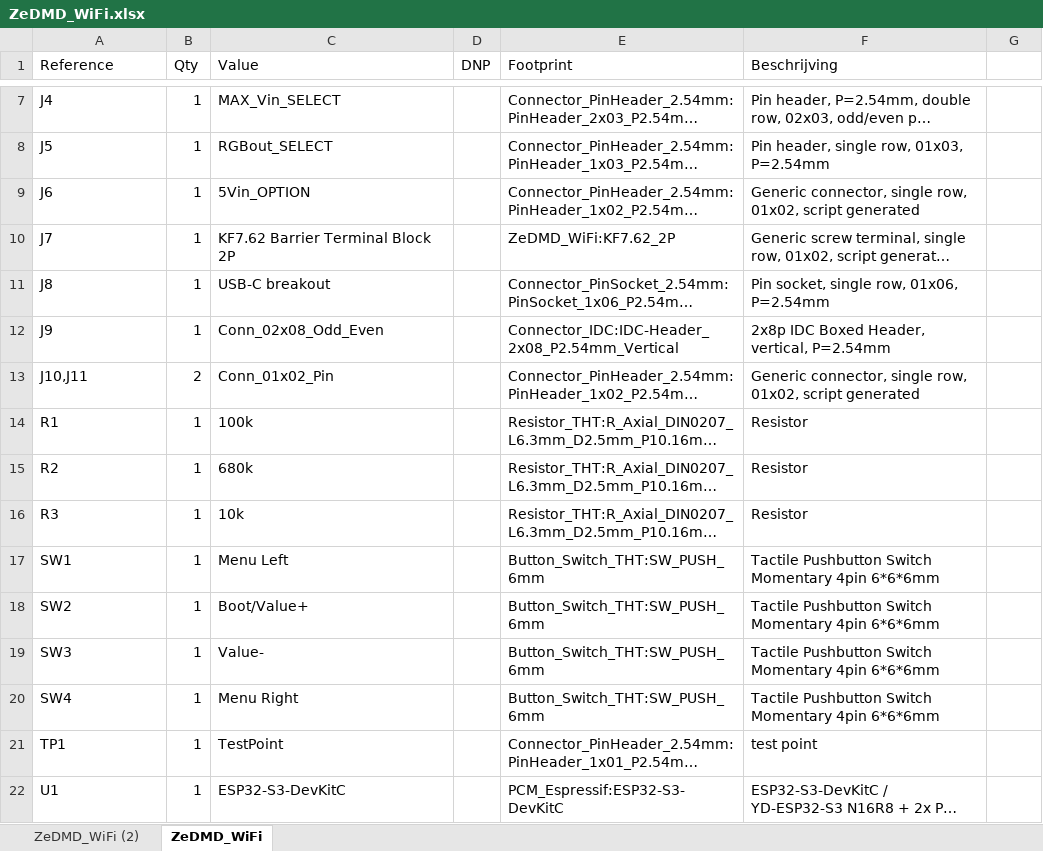
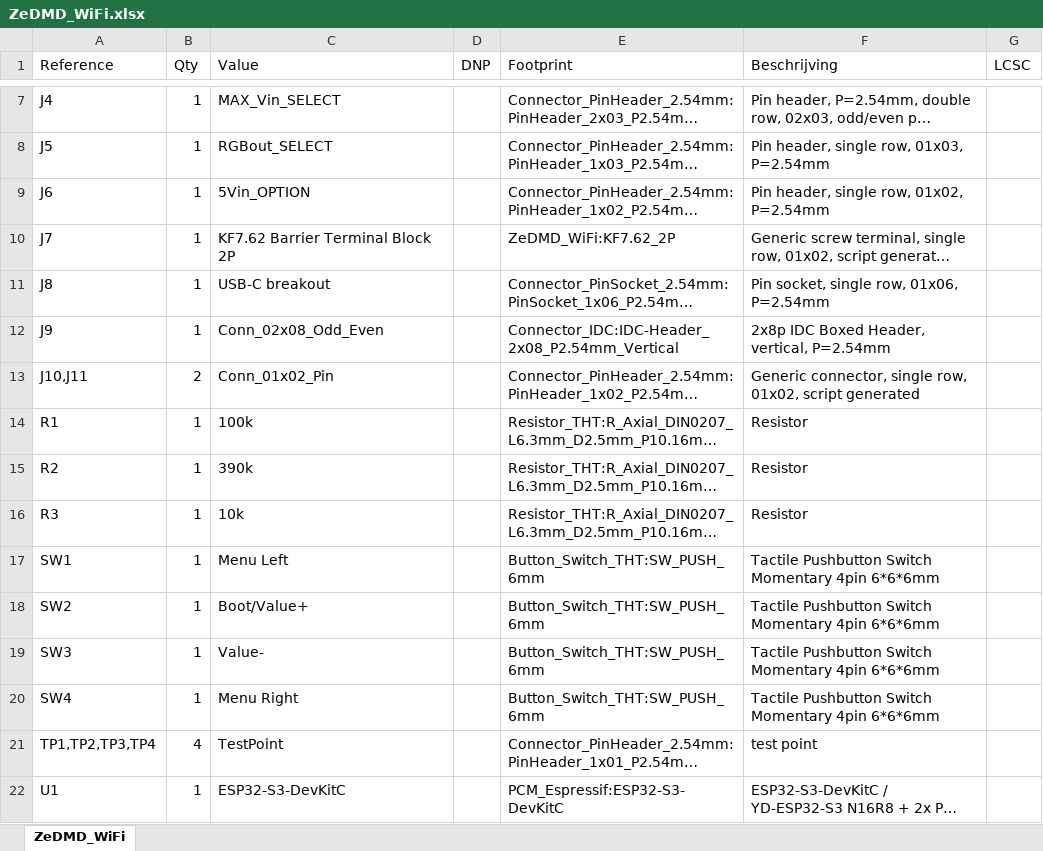
Before and after one commit to elabree/ZeDMD-5.1.8-WIFI-128x32, an Excel workbook: KiCad/ZeDMD_WiFi/docs/ZeDMD_WiFi.xlsx, sheet ZeDMD_WiFi, drawn as a sheet; only a part is shown, gaps mark what is left out; long unchanged cells end in …; values as stored, in another font and other column widths than the file's, no borders; table styles not drawn; the diff names each change by its address in the sheet, - before the commit and + after, or states it on an @@ line.

```diff
--- a/KiCad/ZeDMD_WiFi/docs/ZeDMD_WiFi.xlsx (sheet ZeDMD_WiFi)
+++ b/KiCad/ZeDMD_WiFi/docs/ZeDMD_WiFi.xlsx (sheet ZeDMD_WiFi)
-sheet tab: ZeDMD_WiFi (2)
-G1: (empty)
+G1: LCSC
-F9 (Beschrijving): Generic connector, single row, 01x02, script generated
+F9 (Beschrijving): Pin header, single row, 01x02, P=2.54mm
-C15 (Value): 680k
+C15 (Value): 390k
-A21 (Reference): TP1
+A21 (Reference): TP1,TP2,TP3,TP4
-B21 (Qty): 1
+B21 (Qty): 4
```
Also changed, not shown: 5 other files.
